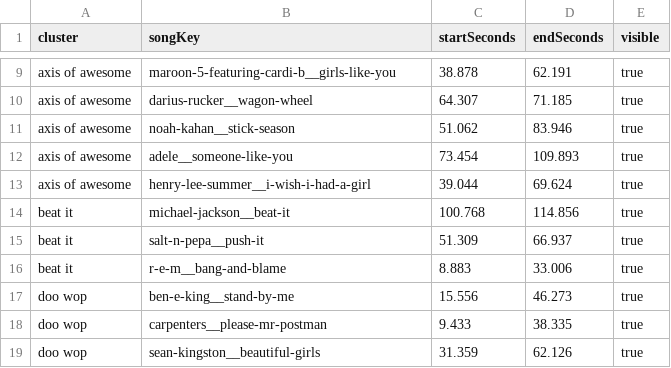
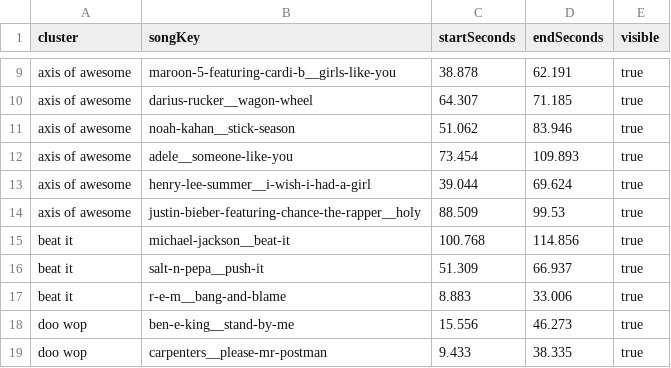
Before and after one commit to the-pudding/harmony, a CSV file: src/data/synced-songs/reference.csv, drawn as a sheet; only a part is shown, gaps mark what is left out; the shorter side is filled out with more unchanged rows.

```diff
--- a/src/data/synced-songs/reference.csv
+++ b/src/data/synced-songs/reference.csv
@@ -13,2 +13,3 @@ axis of awesome,adele__someone-like-you,73.454,109.893,true
 axis of awesome,henry-lee-summer__i-wish-i-had-a-girl,39.044,69.624,true
+axis of awesome,justin-bieber-featuring-chance-the-rapper__holy,88.509,99.53,true
 beat it,michael-jackson__beat-it,100.768,114.856,true
```
Also changed, not shown: 14 other files.
